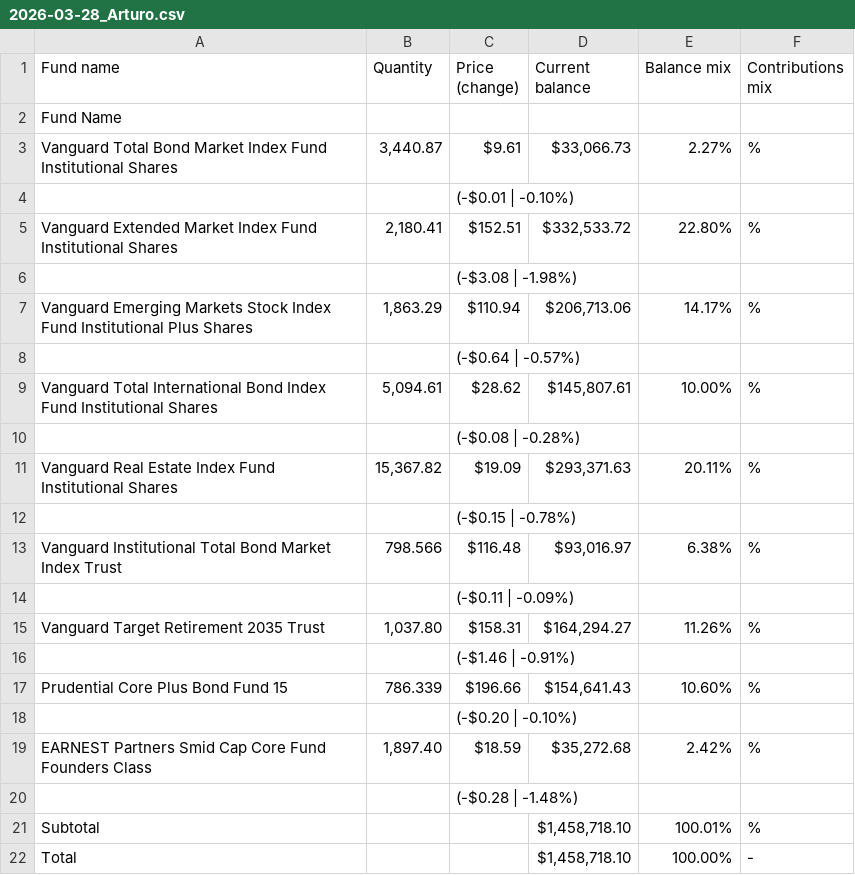
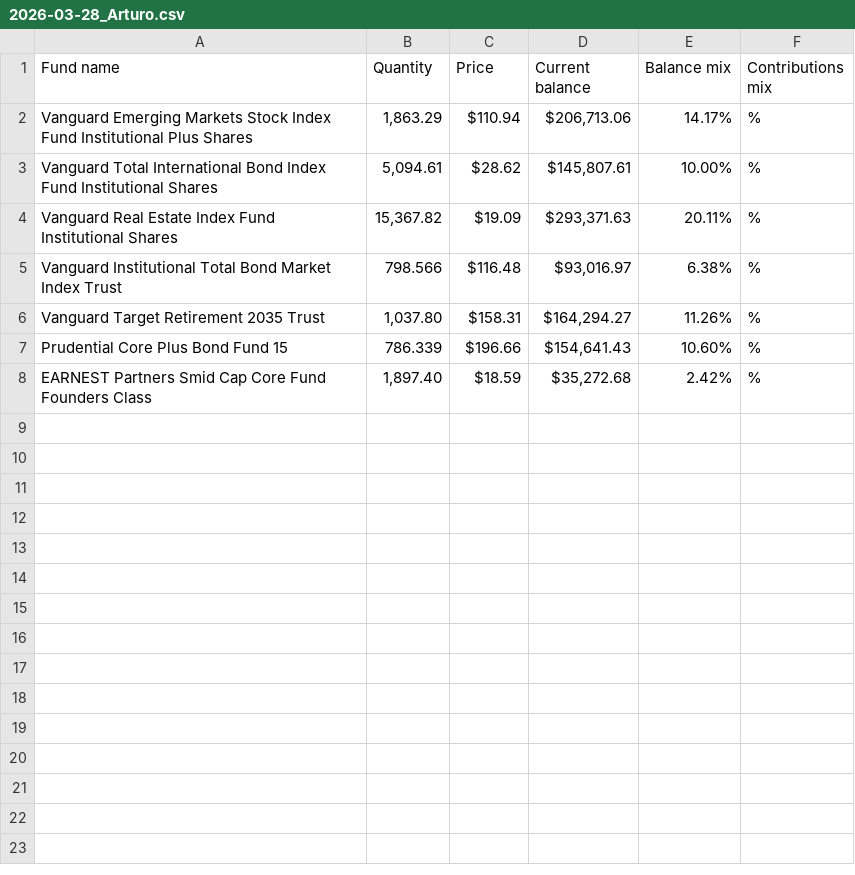
Before and after one commit to arturofagundo/portfolio_manager, a CSV file: data/summaries/Jump_401K/2026-03-28_Arturo.csv (was data/summaries/401K/2026-03-28_Arturo.csv), drawn as a sheet.

```diff
--- a/data/summaries/401K/2026-03-28_Arturo.csv
+++ b/data/summaries/Jump_401K/2026-03-28_Arturo.csv
@@ -1,22 +1,8 @@
-Fund name,Quantity,Price (change),Current balance,Balance mix,Contributions mix
-Fund Name,,,,,
-Vanguard Total Bond Market Index Fund Institutional Shares,"3,440.87",$9.61 ,"$33,066.73 ",2.27%,%
-,,(-$0.01 | -0.10%),,,
-Vanguard Extended Market Index Fund Institutional Shares,"2,180.41",$152.51 ,"$332,533.72 ",22.80%,%
-,,(-$3.08 | -1.98%),,,
+Fund name,Quantity,Price,Current balance,Balance mix,Contributions mix
 Vanguard Emerging Markets Stock Index Fund Institutional Plus Shares,"1,863.29",$110.94 ,"$206,713.06 ",14.17%,%
-,,(-$0.64 | -0.57%),,,
 Vanguard Total International Bond Index Fund Institutional Shares,"5,094.61",$28.62 ,"$145,807.61 ",10.00%,%
-,,(-$0.08 | -0.28%),,,
 Vanguard Real Estate Index Fund Institutional Shares,"15,367.82",$19.09 ,"$293,371.63 ",20.11%,%
-,,(-$0.15 | -0.78%),,,
 Vanguard Institutional Total Bond Market Index Trust,798.566,$116.48 ,"$93,016.97 ",6.38%,%
-,,(-$0.11 | -0.09%),,,
 Vanguard Target Retirement 2035 Trust,"1,037.80",$158.31 ,"$164,294.27 ",11.26%,%
-,,(-$1.46 | -0.91%),,,
 Prudential Core Plus Bond Fund 15,786.339,$196.66 ,"$154,641.43 ",10.60%,%
-,,(-$0.20 | -0.10%),,,
 EARNEST Partners Smid Cap Core Fund Founders Class,"1,897.40",$18.59 ,"$35,272.68 ",2.42%,%
-,,(-$0.28 | -1.48%),,,
-Subtotal,,,"$1,458,718.10 ",100.01%,%
-Total,,,"$1,458,718.10 ",100.00%,-
```
Also changed, not shown: data/options/401K/Google/options.csv, data/options/401K/Jump/options.csv, 15 other files.
